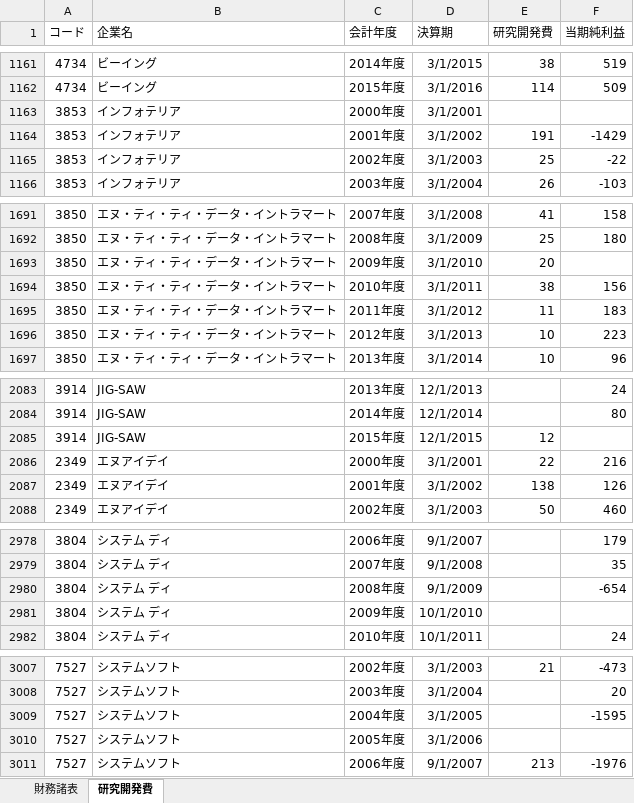
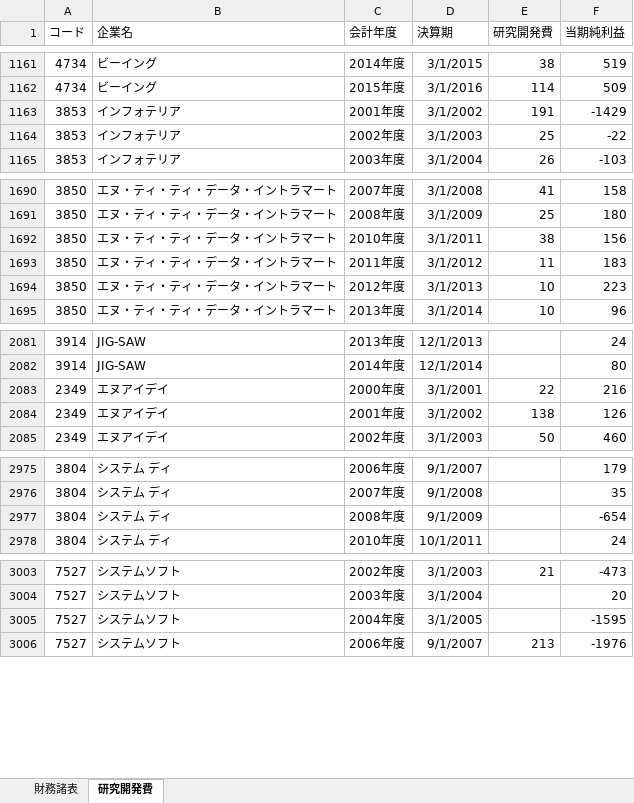
Before and after one commit to kazuki-aruga/findata-import, an Excel workbook: src/main/resources/findata.xlsx, sheet 研究開発費, drawn as a sheet; only a part is shown, gaps mark what is left out; values as stored, in another font and other column widths than the file's, no borders; the diff covers the shown part only; the diff names each change by its address in the sheet, - before the commit and + after, or states it on an @@ line.

```diff
--- a/src/main/resources/findata.xlsx (sheet 研究開発費)
+++ b/src/main/resources/findata.xlsx (sheet 研究開発費)
-row 1163: 3853 | インフォテリア | 2000年度 | 3/1/2001
-row 1693: 3850 | エヌ・ティ・ティ・データ・イントラマート | 2009年度 | 3/1/2010 | 20
-row 2085: 3914 | JIG-SAW | 2015年度 | 12/1/2015 | 12
-row 2981: 3804 | システム ディ | 2009年度 | 10/1/2010
-row 3010: 7527 | システムソフト | 2005年度 | 3/1/2006
```
Also changed, not shown: 3 removed rows elsewhere in this sheet, src/main/resources/findata_add.xlsx, 3 other files.
